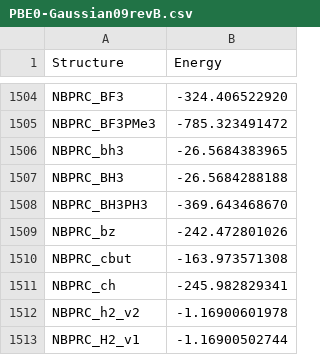
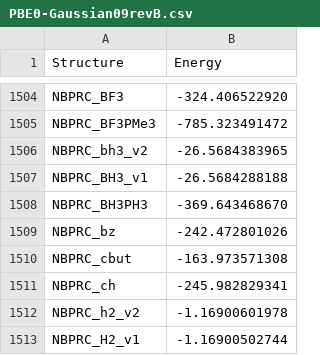
Before and after one commit to foxtran/gmtkn55-rs, a CSV file: data/computed/PBE0-Gaussian09revB.csv, drawn as a sheet; only a part is shown, gaps mark what is left out.

Commit message:
Fix NBPRC_BH3 geometry

```diff
--- a/data/computed/PBE0-Gaussian09revB.csv
+++ b/data/computed/PBE0-Gaussian09revB.csv
@@ -1505,4 +1505,4 @@ NBPRC_BF3;-324.406522920
 NBPRC_BF3PMe3;-785.323491472
-NBPRC_bh3;-26.5684383965
-NBPRC_BH3;-26.5684288188
+NBPRC_bh3_v2;-26.5684383965
+NBPRC_BH3_v1;-26.5684288188
 NBPRC_BH3PH3;-369.643468670
```
Also changed, not shown: data/computed/PBEh1PBE-Gaussian09revB.csv, data/databases/NBPRC.csv, 2 other files.
